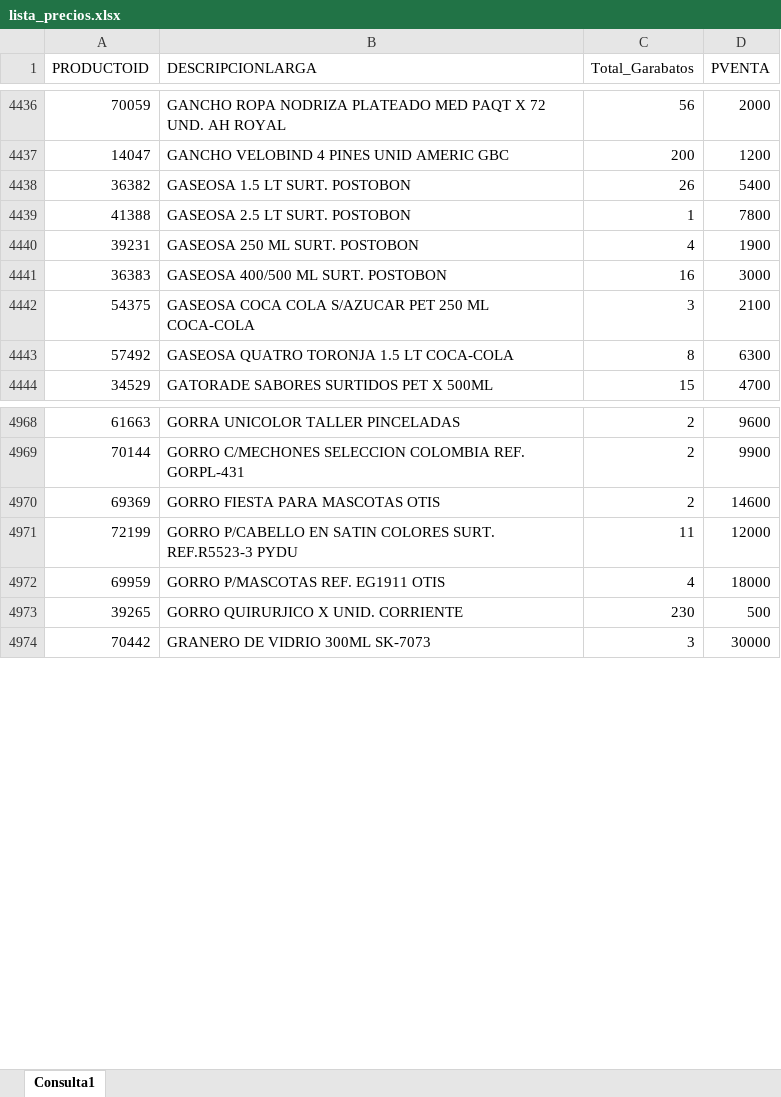
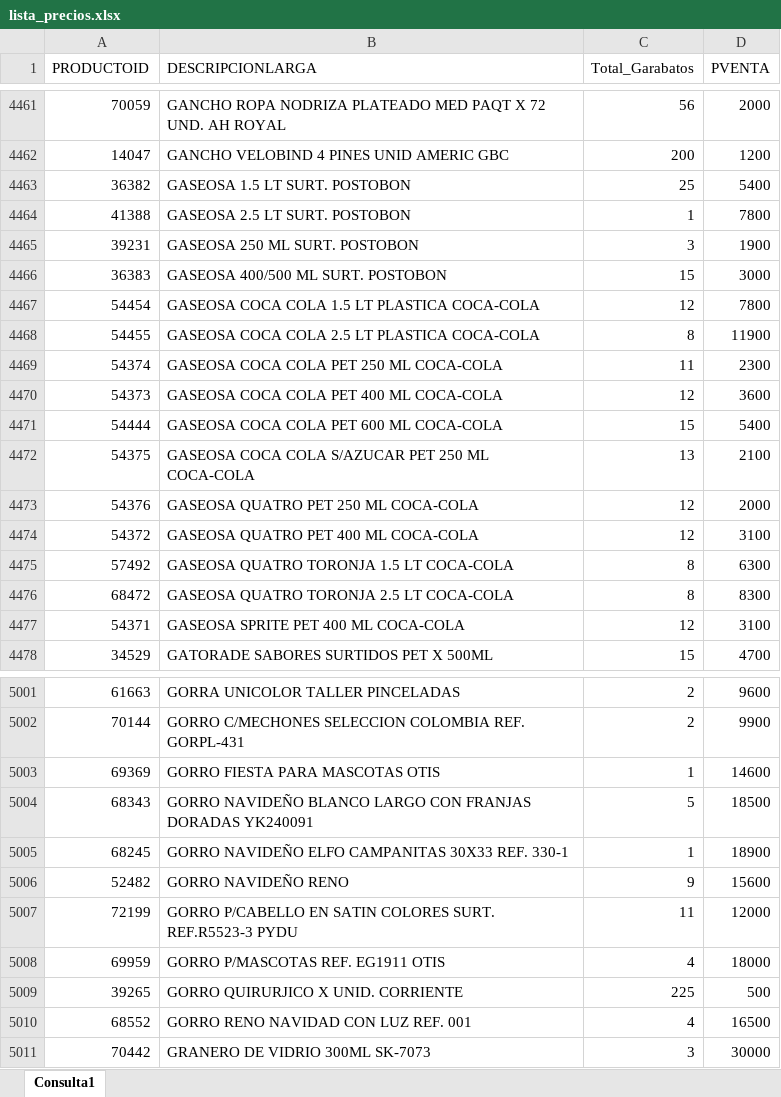
Before and after one commit to garabatos-papeleria/lista-de-productos, an Excel workbook: lista_precios.xlsx, sheet Consulta1, drawn as a sheet; only a part is shown, gaps mark what is left out; values as stored, in another font and other column widths than the file's, no borders; table styles not drawn; addresses are those after the commit; the diff covers the shown part only; the diff names each change by its address in the sheet, - before the commit and + after, or states it on an @@ line.

Commit message:
Add files via upload

```diff
--- a/lista_precios.xlsx (sheet Consulta1)
+++ b/lista_precios.xlsx (sheet Consulta1)
-C4463 (Total_Garabatos): 26
+C4463 (Total_Garabatos): 25
-C4465 (Total_Garabatos): 4
+C4465 (Total_Garabatos): 3
-C4466 (Total_Garabatos): 16
+C4466 (Total_Garabatos): 15
+row 4467: 54454 | GASEOSA COCA COLA 1.5 LT PLASTICA COCA-COLA | 12 | 7800
+row 4468: 54455 | GASEOSA COCA COLA 2.5 LT PLASTICA COCA-COLA | 8 | 11900
+row 4469: 54374 | GASEOSA COCA COLA PET 250 ML COCA-COLA | 11 | 2300
+row 4470: 54373 | GASEOSA COCA COLA PET 400 ML COCA-COLA | 12 | 3600
+row 4471: 54444 | GASEOSA COCA COLA PET 600 ML COCA-COLA | 15 | 5400
-C4472 (Total_Garabatos): 3
+C4472 (Total_Garabatos): 13
+row 4473: 54376 | GASEOSA QUATRO PET 250 ML COCA-COLA | 12 | 2000
+row 4474: 54372 | GASEOSA QUATRO PET 400 ML COCA-COLA | 12 | 3100
+row 4476: 68472 | GASEOSA QUATRO TORONJA 2.5 LT COCA-COLA | 8 | 8300
+row 4477: 54371 | GASEOSA SPRITE PET 400 ML COCA-COLA | 12 | 3100
-C5003 (Total_Garabatos): 2
+C5003 (Total_Garabatos): 1
+row 5004: 68343 | GORRO NAVIDEÑO BLANCO LARGO CON FRANJAS DORADAS YK240091 | 5 | 18500
+row 5005: 68245 | GORRO NAVIDEÑO ELFO CAMPANITAS 30X33 REF. 330-1 | 1 | 18900
+row 5006: 52482 | GORRO NAVIDEÑO RENO | 9 | 15600
-C5009 (Total_Garabatos): 230
+C5009 (Total_Garabatos): 225
+row 5010: 68552 | GORRO RENO NAVIDAD CON LUZ REF. 001 | 4 | 16500
```
Also changed, not shown: 55 added rows, 38 removed rows and 1137 edited cells elsewhere in this sheet.
